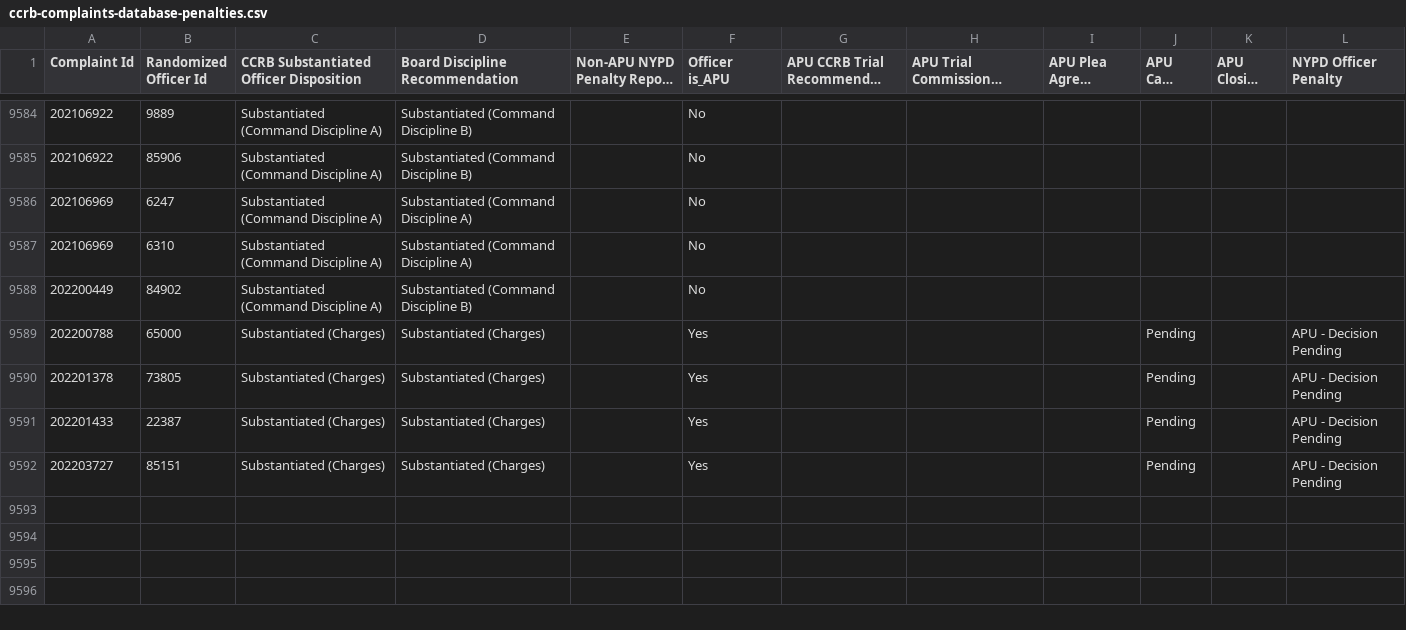
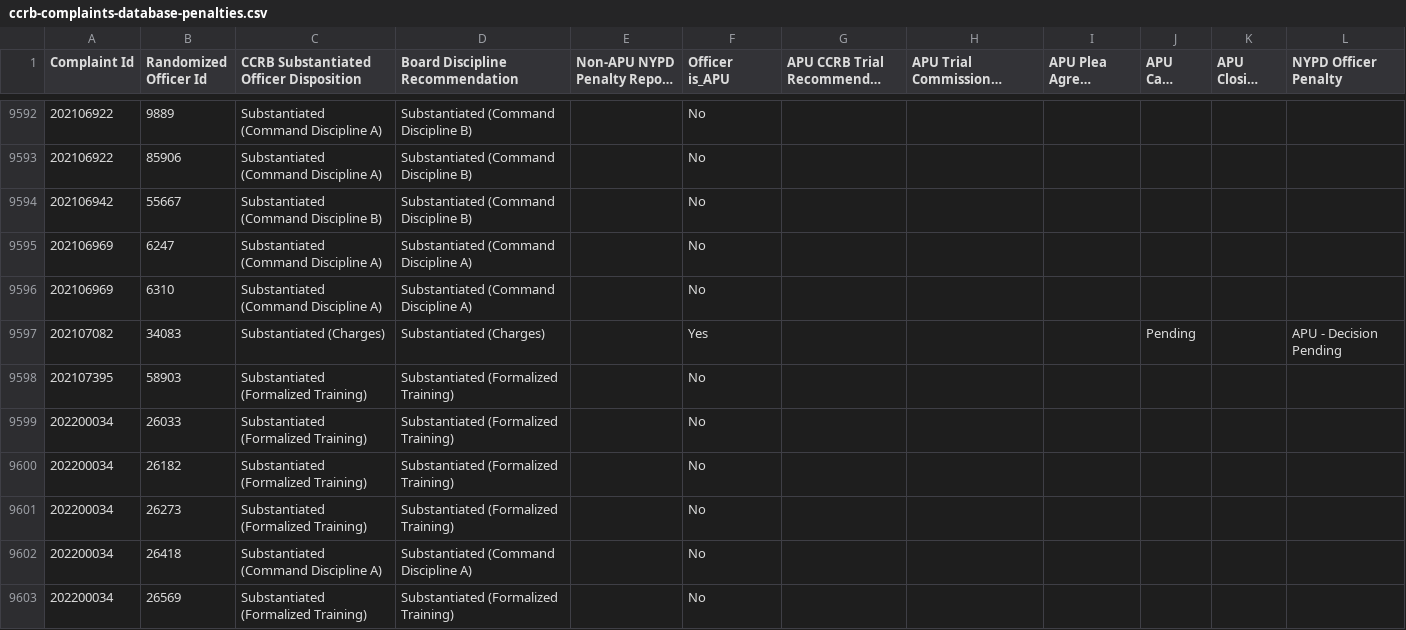
Before and after one commit to ryanwatkins/ccrb-complaints-database, a CSV file: ccrb-complaints-database-penalties.csv, drawn as a sheet; only a part is shown, gaps mark what is left out; the shorter side is filled out with more unchanged rows; long unchanged cells end in …; the diff covers the shown part only; the diff names each change by its address in the sheet, - before the commit and + after, or states it on an @@ line.

```diff
--- a/ccrb-complaints-database-penalties.csv
+++ b/ccrb-complaints-database-penalties.csv
+row 9594: 202106942 | 55667 | Substantiated (Command Discipline B) | Substantiated (Command Discipline B) |  | No
+row 9597: 202107082 | 34083 | Substantiated (Charges) | Substantiated (Charges) |  | Yes |  |  |  | Pending |  | APU - Decision Pending
+row 9598: 202107395 | 58903 | Substantiated (Formalized Training) | Substantiated (Formalized Training) |  | No
+row 9599: 202200034 | 26033 | Substantiated (Formalized Training) | Substantiated (Formalized Training) |  | No
+row 9600: 202200034 | 26182 | Substantiated (Formalized Training) | Substantiated (Formalized Training) |  | No
+row 9601: 202200034 | 26273 | Substantiated (Formalized Training) | Substantiated (Formalized Training) |  | No
+row 9602: 202200034 | 26418 | Substantiated (Command Discipline A) | Substantiated (Command Discipline A) |  | No
+row 9603: 202200034 | 26569 | Substantiated (Formalized Training) | Substantiated (Formalized Training) |  | No
```
Also changed, not shown: 14 added rows and 4 edited cells elsewhere in this file.
